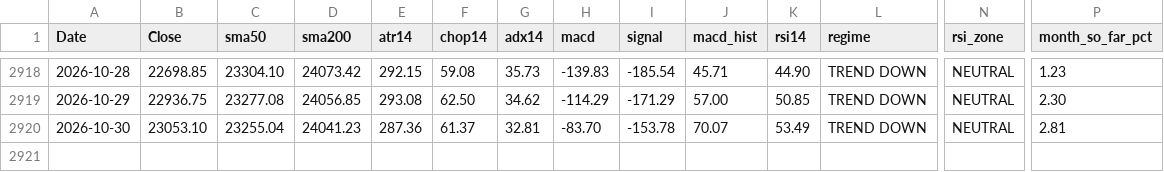
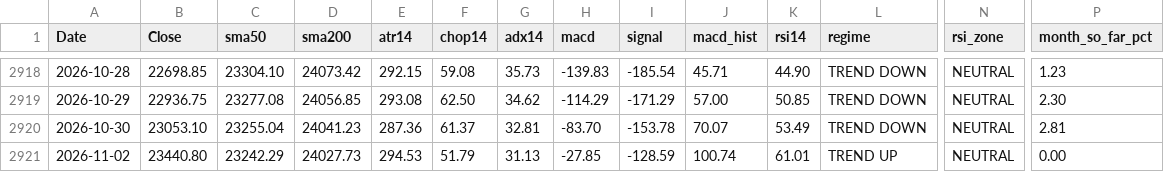
Before and after one commit to Sunil-ghodela/marketmantri_dashboard, a CSV file: state/nifty_daily_state.csv, drawn as a sheet; only a part is shown, gaps mark what is left out; rows hold the shown columns only; the diff names each change by its address in the sheet, - before the commit and + after, or states it on an @@ line.

Commit message:
state: daily NIFTY update 2026-11-02

```diff
--- a/state/nifty_daily_state.csv
+++ b/state/nifty_daily_state.csv
+row 2921: 2026-11-02 | 23440.80 | 23242.29 | 24027.73 | 294.53 | 51.79 | 31.13 | -27.85 | -128.59 | 100.74 | 61.01 | TREND UP | NEUTRAL | 0.00
```
Also changed, not shown: state/nifty_monthly.csv, state/nifty_prices.csv, 5 other files.
